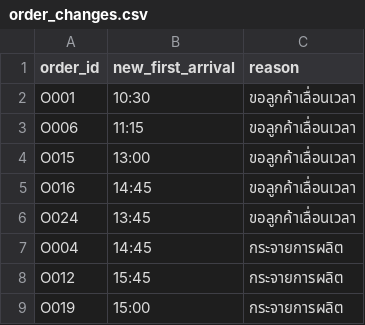
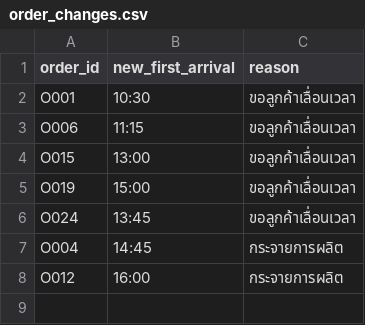
Before and after one commit to teeranai-teer/AIE222, a CSV file: team_1670903515/out/day3/order_changes.csv, drawn as a sheet.

```diff
--- a/team_1670903515/out/day3/order_changes.csv
+++ b/team_1670903515/out/day3/order_changes.csv
@@ -4,6 +4,5 @@ O006,11:15,ขอลูกค้าเลื่อนเวลา
 O015,13:00,ขอลูกค้าเลื่อนเวลา
-O016,14:45,ขอลูกค้าเลื่อนเวลา
+O019,15:00,ขอลูกค้าเลื่อนเวลา
 O024,13:45,ขอลูกค้าเลื่อนเวลา
 O004,14:45,กระจายการผลิต
-O012,15:45,กระจายการผลิต
-O019,15:00,กระจายการผลิต
+O012,16:00,กระจายการผลิต
```
Also changed, not shown: team_1670903515/out/day1/plan.csv, team_1670903515/out/day2/plan.csv, 7 other files.
